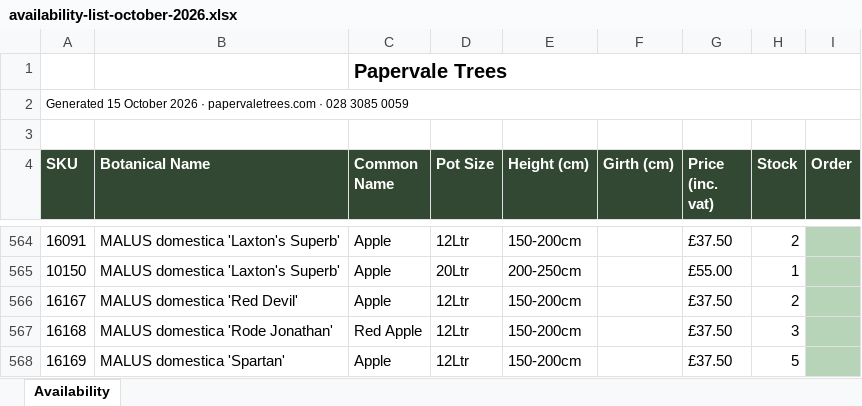
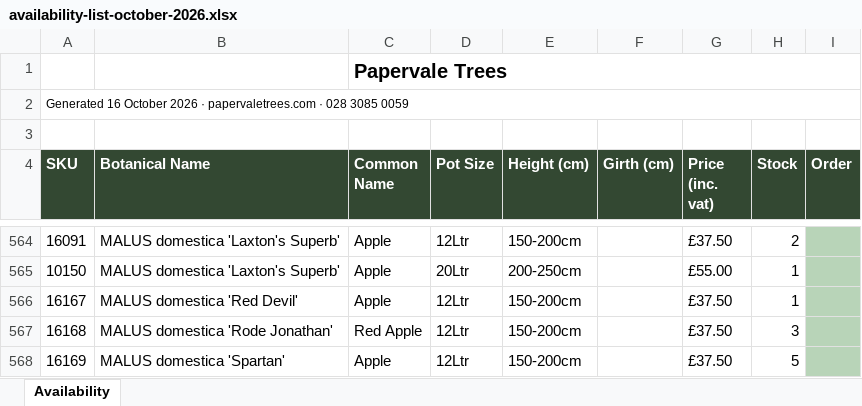
Before and after one commit to Papervale-trees/Papervale-Site, an Excel workbook: files/availability-list-october-2026.xlsx, sheet Availability, drawn as a sheet; only a part is shown, gaps mark what is left out; values as stored, in another font and other column widths than the file's, no borders; charts and pictures not drawn; the diff names each change by its address in the sheet, - before the commit and + after, or states it on an @@ line.

```diff
--- a/files/availability-list-october-2026.xlsx (sheet Availability)
+++ b/files/availability-list-october-2026.xlsx (sheet Availability)
-A2 (SKU): Generated 15 October 2026…
+A2 (SKU): Generated 16 October 2026…
-H566 (Stock): 2
+H566 (Stock): 1
```
Also changed, not shown: 1 other file.
